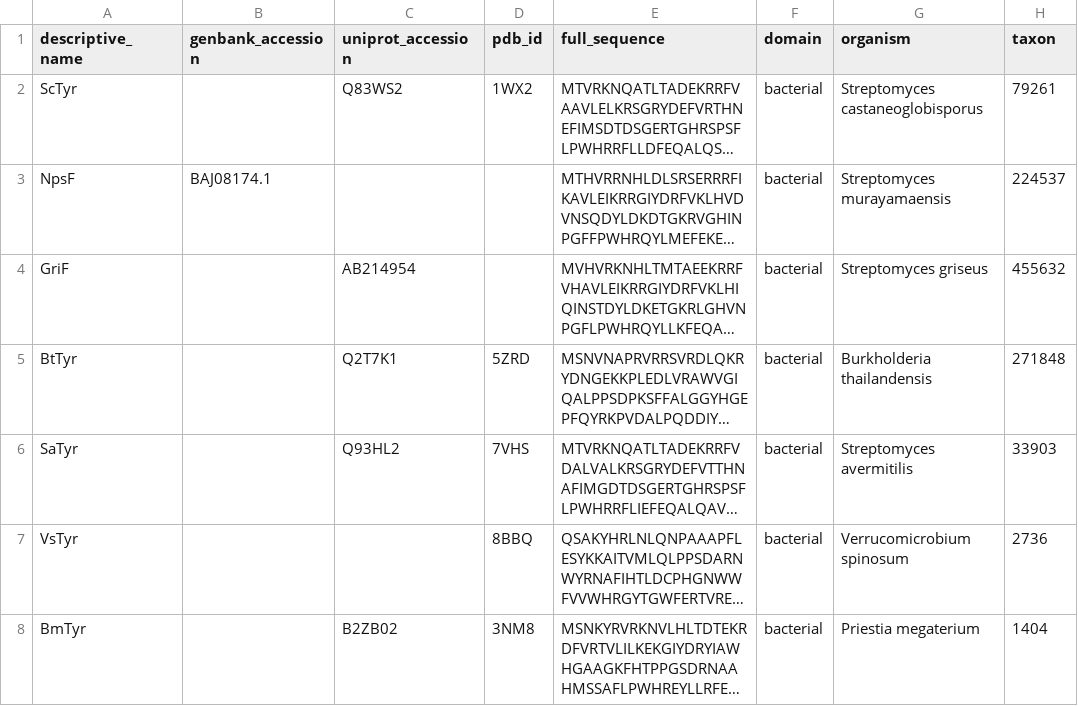
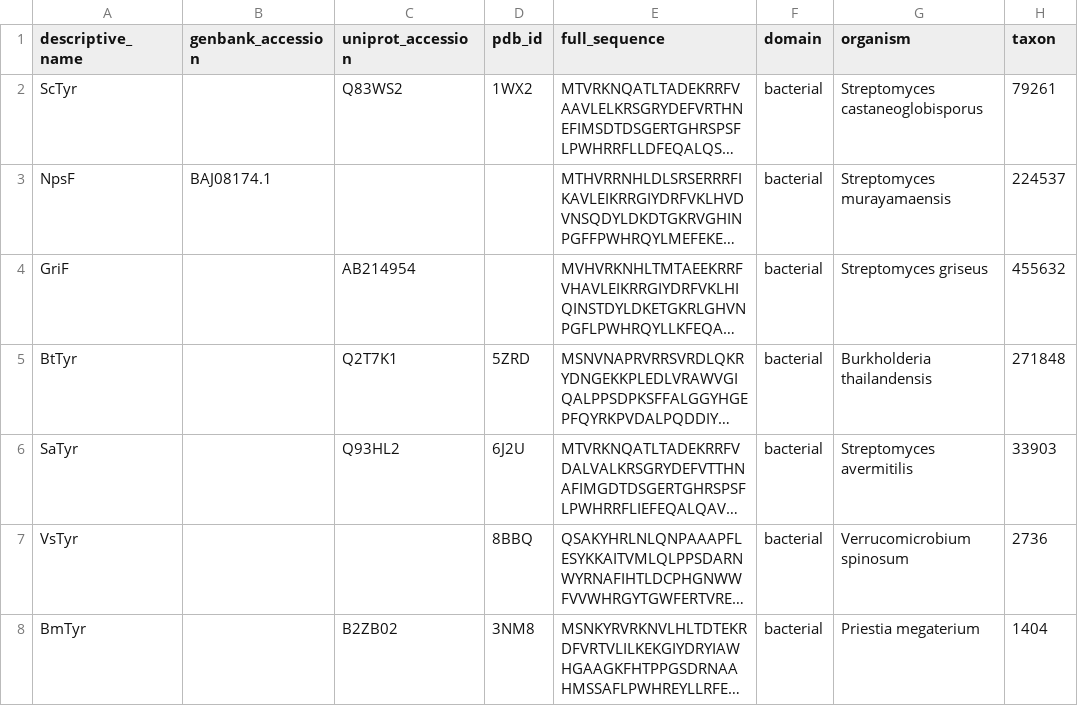
Before and after one commit to idameitil/polyphenol-oxidases, a TSV file: data/seeds.tsv, drawn as a sheet; only a part is shown; long unchanged cells end in …; the diff names each change by its address in the sheet, - before the commit and + after, or states it on an @@ line.

Commit message:
corrected pdb id for satyr

```diff
--- a/data/seeds.tsv
+++ b/data/seeds.tsv
-D6 (pdb_id): 7VHS
+D6 (pdb_id): 6J2U
```
